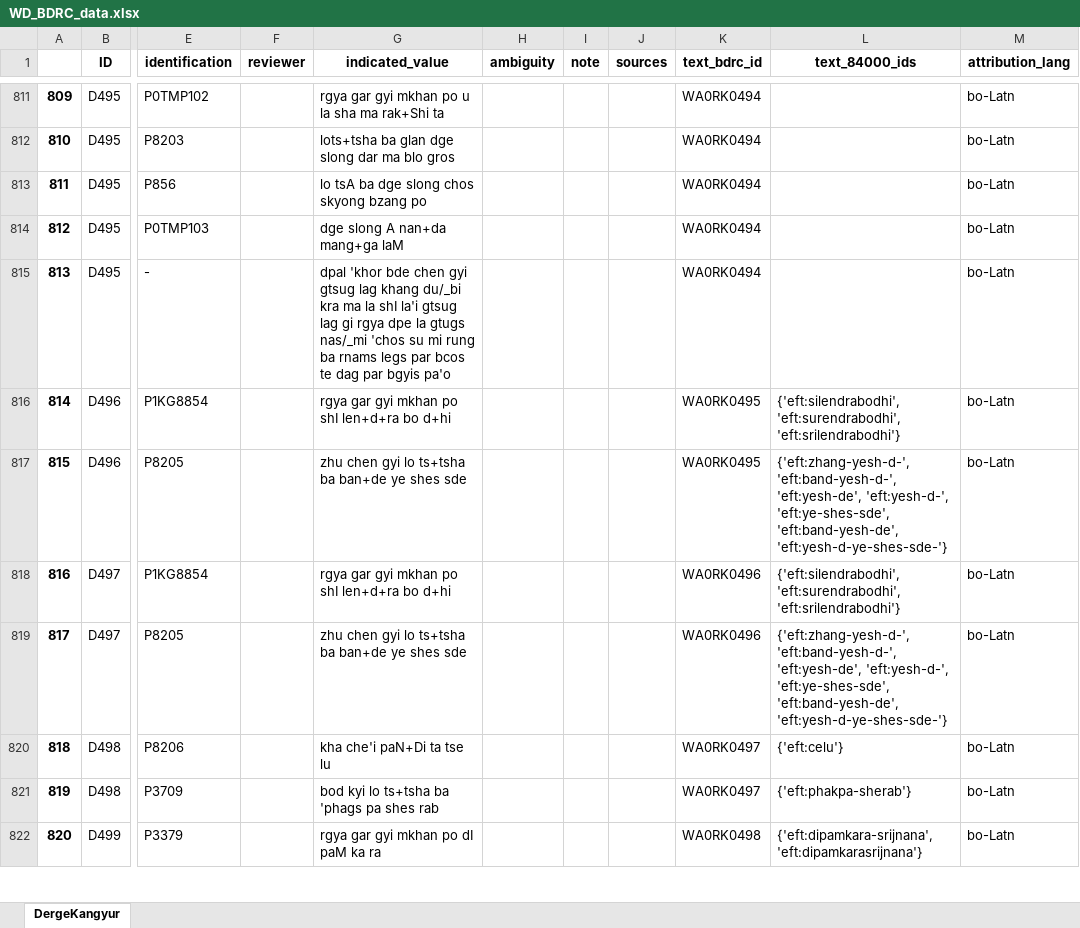
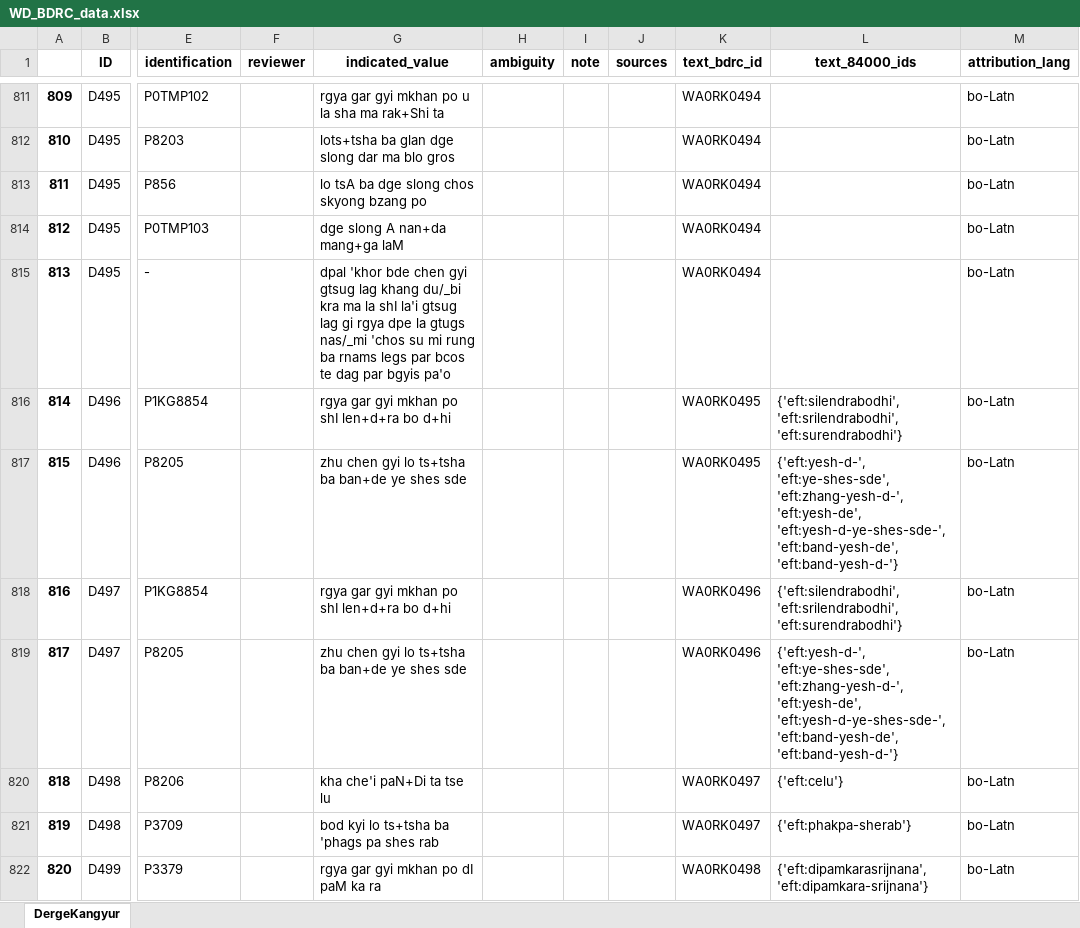
Before and after one commit to wkdewey/xml-parsing, an Excel workbook: WD_BDRC_data.xlsx, sheet DergeKangyur, drawn as a sheet; only a part is shown, gaps mark what is left out; values as stored, in another font and other column widths than the file's, no borders; the diff covers the shown part only; the diff names each change by its address in the sheet, - before the commit and + after, or states it on an @@ line.

```diff
--- a/WD_BDRC_data.xlsx (sheet DergeKangyur)
+++ b/WD_BDRC_data.xlsx (sheet DergeKangyur)
-L816 (text_84000_ids): {'eft:silendrabodhi', 'eft:surendrabodhi', 'eft:srilendrabodhi'}
+L816 (text_84000_ids): {'eft:silendrabodhi', 'eft:srilendrabodhi', 'eft:surendrabodhi'}
-L817 (text_84000_ids): {'eft:zhang-yesh-d-', 'eft:band-yesh-d-', 'eft:yesh-de', 'eft:yesh-d-', 'eft:ye-shes-sde', 'eft:band-yesh-de', 'eft:yesh-d-ye-shes-sde-'}
+L817 (text_84000_ids): {'eft:yesh-d-', 'eft:ye-shes-sde', 'eft:zhang-yesh-d-', 'eft:yesh-de', 'eft:yesh-d-ye-shes-sde-', 'eft:band-yesh-de', 'eft:band-yesh-d-'}
-L818 (text_84000_ids): {'eft:silendrabodhi', 'eft:surendrabodhi', 'eft:srilendrabodhi'}
+L818 (text_84000_ids): {'eft:silendrabodhi', 'eft:srilendrabodhi', 'eft:surendrabodhi'}
-L819 (text_84000_ids): {'eft:zhang-yesh-d-', 'eft:band-yesh-d-', 'eft:yesh-de', 'eft:yesh-d-', 'eft:ye-shes-sde', 'eft:band-yesh-de', 'eft:yesh-d-ye-shes-sde-'}
+L819 (text_84000_ids): {'eft:yesh-d-', 'eft:ye-shes-sde', 'eft:zhang-yesh-d-', 'eft:yesh-de', 'eft:yesh-d-ye-shes-sde-', 'eft:band-yesh-de', 'eft:band-yesh-d-'}
-L822 (text_84000_ids): {'eft:dipamkara-srijnana', 'eft:dipamkarasrijnana'}
+L822 (text_84000_ids): {'eft:dipamkarasrijnana', 'eft:dipamkara-srijnana'}
```
Also changed, not shown: 673 edited cells elsewhere in this sheet, all_person_matches.xlsx, data-export/ATII - Tentative template.xlsx, 5 other files.
